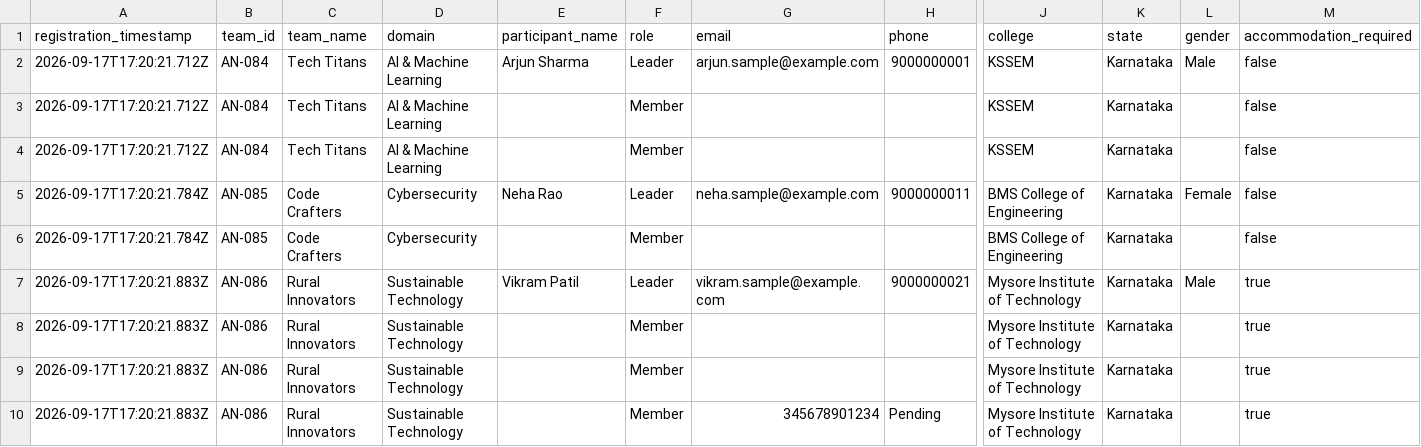
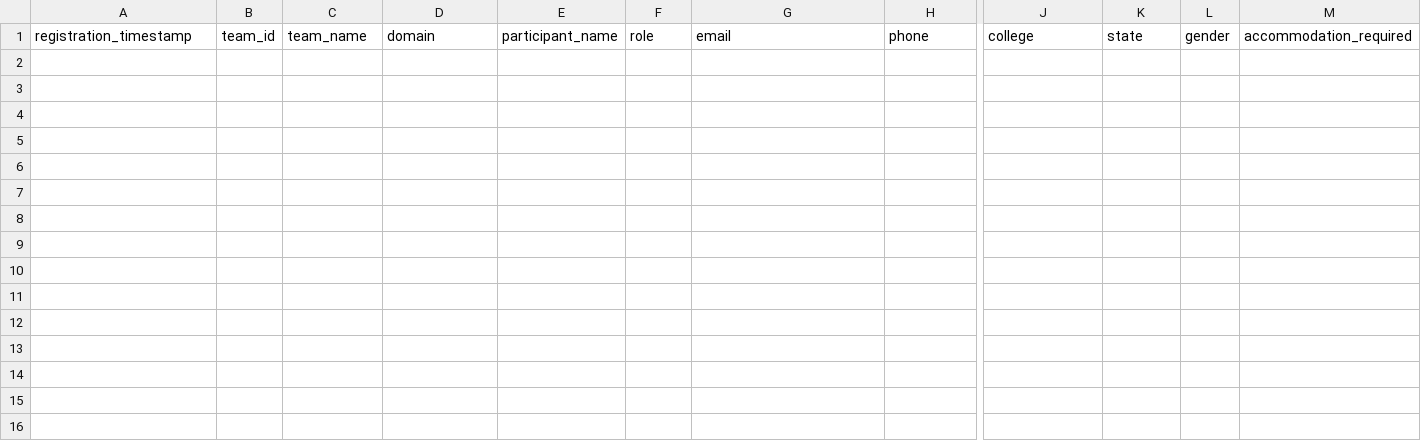
Before and after one commit to anirudhadg04/RealAnvation, a CSV file: backups/participant-registration-backup.csv, drawn as a sheet; only a part is shown, gaps mark what is left out; rows hold the shown columns only; the diff names each change by its address in the sheet, - before the commit and + after, or states it on an @@ line.

Commit message:
vercel changes v3

```diff
--- a/backups/participant-registration-backup.csv
+++ b/backups/participant-registration-backup.csv
-row 2: 2026-09-17T17:20:21.712Z | AN-084 | Tech Titans | AI & Machine Learning | Arjun Sharma | Leader | arjun.sample@example.com | 9000000001 | KSSEM | Karnataka | Male | false
-row 3: 2026-09-17T17:20:21.712Z | AN-084 | Tech Titans | AI & Machine Learning |  | Member |  |  | KSSEM | Karnataka |  | false
-row 4: 2026-09-17T17:20:21.712Z | AN-084 | Tech Titans | AI & Machine Learning |  | Member |  |  | KSSEM | Karnataka |  | false
-row 5: 2026-09-17T17:20:21.784Z | AN-085 | Code Crafters | Cybersecurity | Neha Rao | Leader | neha.sample@example.com | 9000000011 | BMS College of Engineering | Karnataka | Female | false
-row 6: 2026-09-17T17:20:21.784Z | AN-085 | Code Crafters | Cybersecurity |  | Member |  |  | BMS College of Engineering | Karnataka |  | false
-row 7: 2026-09-17T17:20:21.883Z | AN-086 | Rural Innovators | Sustainable Technology | Vikram Patil | Leader | vikram.sample@example.com | 9000000021 | Mysore Institute of Technology | Karnataka | Male | true
-row 8: 2026-09-17T17:20:21.883Z | AN-086 | Rural Innovators | Sustainable Technology |  | Member |  |  | Mysore Institute of Technology | Karnataka |  | true
-row 9: 2026-09-17T17:20:21.883Z | AN-086 | Rural Innovators | Sustainable Technology |  | Member |  |  | Mysore Institute of Technology | Karnataka |  | true
-row 10: 2026-09-17T17:20:21.883Z | AN-086 | Rural Innovators | Sustainable Technology |  | Member | 345678901234 | Pending | Mysore Institute of Technology | Karnataka |  | true
```
